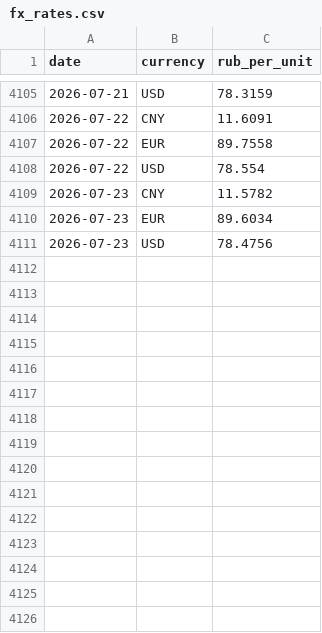
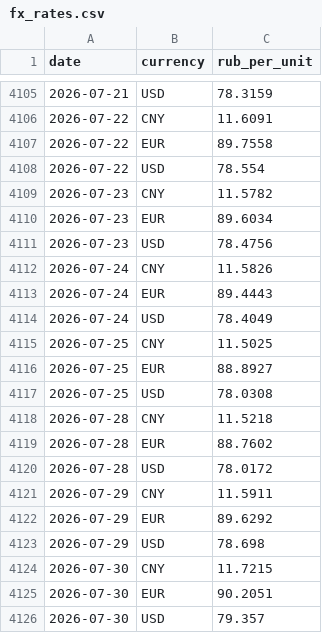
Before and after one commit to lorenzo-pasteris/Analisi-Russia-Ucraina, a CSV file: data/fx_rates.csv, drawn as a sheet; only a part is shown, gaps mark what is left out; the diff names each change by its address in the sheet, - before the commit and + after, or states it on an @@ line.

```diff
--- a/data/fx_rates.csv
+++ b/data/fx_rates.csv
+row 4112: 2026-07-24 | CNY | 11.5826
+row 4113: 2026-07-24 | EUR | 89.4443
+row 4114: 2026-07-24 | USD | 78.4049
+row 4115: 2026-07-25 | CNY | 11.5025
+row 4116: 2026-07-25 | EUR | 88.8927
+row 4117: 2026-07-25 | USD | 78.0308
+row 4118: 2026-07-28 | CNY | 11.5218
+row 4119: 2026-07-28 | EUR | 88.7602
+row 4120: 2026-07-28 | USD | 78.0172
+row 4121: 2026-07-29 | CNY | 11.5911
+row 4122: 2026-07-29 | EUR | 89.6292
+row 4123: 2026-07-29 | USD | 78.698
+row 4124: 2026-07-30 | CNY | 11.7215
+row 4125: 2026-07-30 | EUR | 90.2051
+row 4126: 2026-07-30 | USD | 79.357
```
Also changed, not shown: data/key_rate.csv, data/reserves_weekly.csv.
